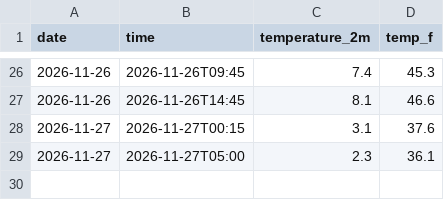
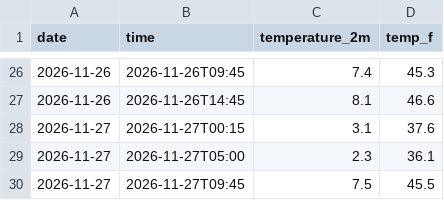
Before and after one commit to anyaswamy02-dot/weather-tracker, a CSV file: daily_log.csv, drawn as a sheet; only a part is shown, gaps mark what is left out; the diff names each change by its address in the sheet, - before the commit and + after, or states it on an @@ line.

```diff
--- a/daily_log.csv
+++ b/daily_log.csv
+row 30: 2026-11-27 | 2026-11-27T09:45 | 7.5 | 45.5
```
Also changed, not shown: 1 other file.
